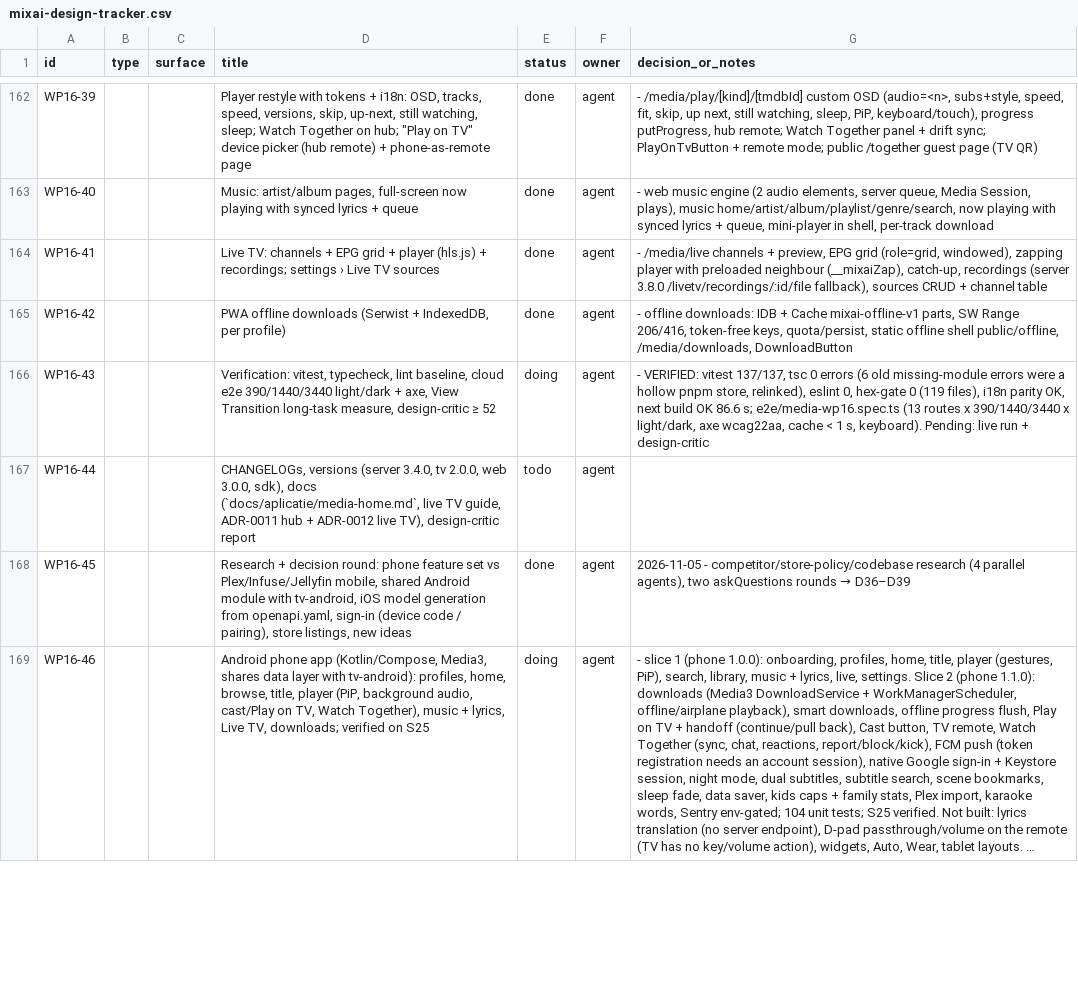
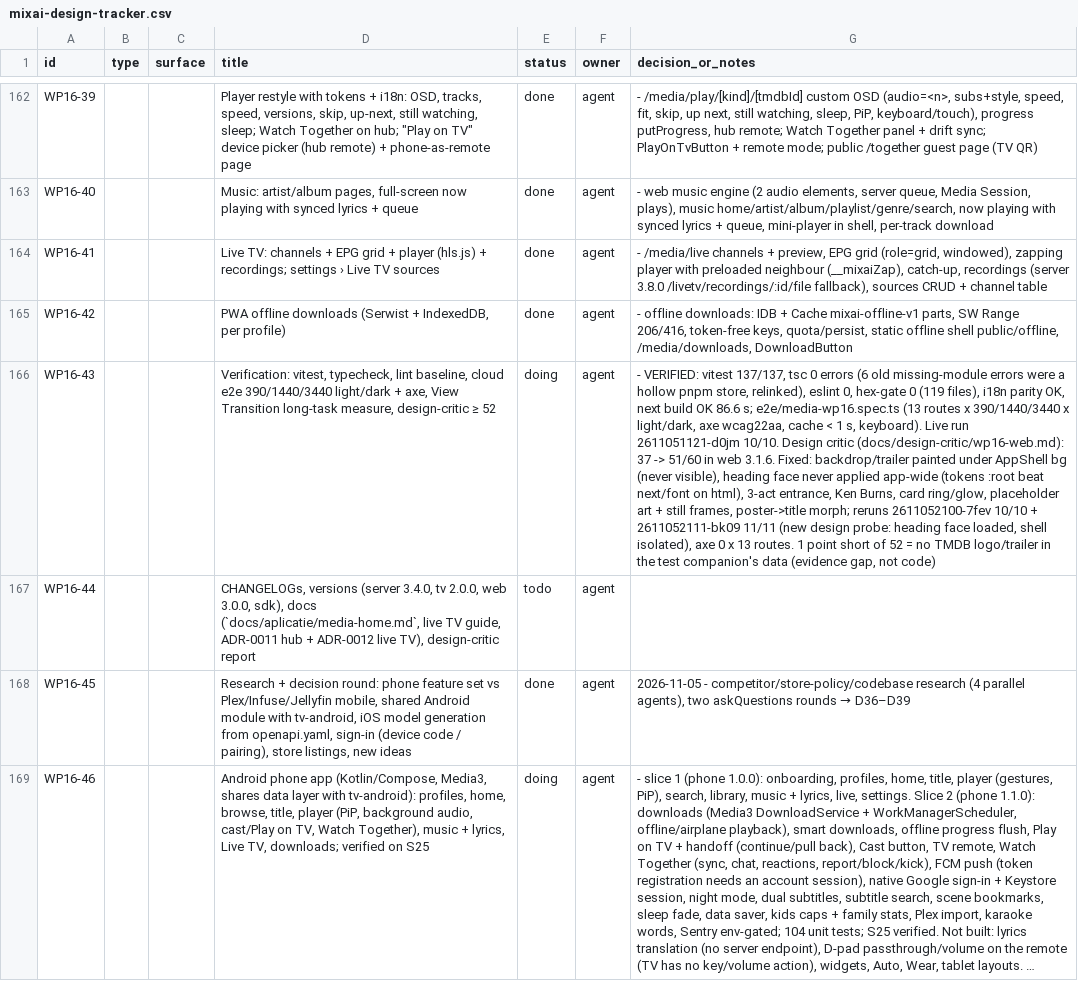
Before and after one commit to dragoscv/mmo, a CSV file: docs/mixai-design-tracker.csv, drawn as a sheet; only a part is shown, gaps mark what is left out; long unchanged cells end in …; the diff names each change by its address in the sheet, - before the commit and + after, or states it on an @@ line.

Commit message:
feat(web): visible /media backdrop, heading face, entrance + morph; design critic 37 -> 51 (3.1.6)
Agent-Session: term-91164
Agent-Purpose: web design critic

```diff
--- a/docs/mixai-design-tracker.csv
+++ b/docs/mixai-design-tracker.csv
-G166 (decision_or_notes): …s, keyboard). Pending: live run + design-critic
+G166 (decision_or_notes): …s, keyboard). Live run 2611051121-d0jm 10/10. Design critic (docs/design-critic/wp16-web.md): 37 -> 51/60 in web 3.1.6. Fixed: backdrop/trailer painted under AppShell bg (never visible), heading face never applied app-wide (tokens :root beat next/font on html), 3-act entrance, Ken Burns, card ring/glow, placeholder art + still frames, poster->title morph; reruns 2611052100-7fev 10/10 + 2611052111-bk09 11/11 (new design probe: heading face loaded, shell isolated), axe 0 x 13 routes. 1 point short of 52 = no TMDB logo/trailer in the test companion's data (evidence gap, not code)
```
Also changed, not shown: 13 other files.
